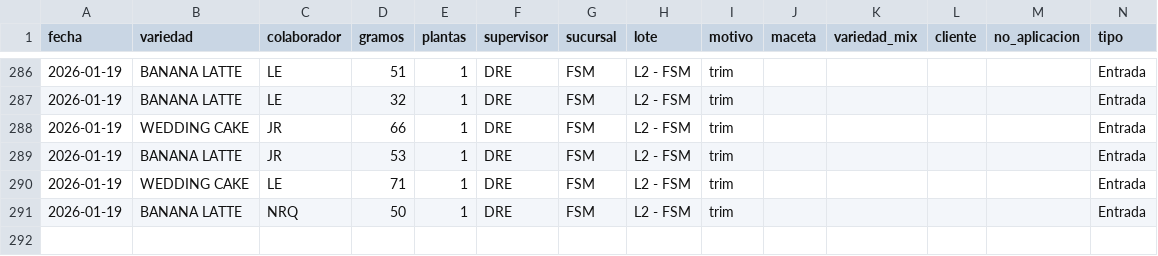
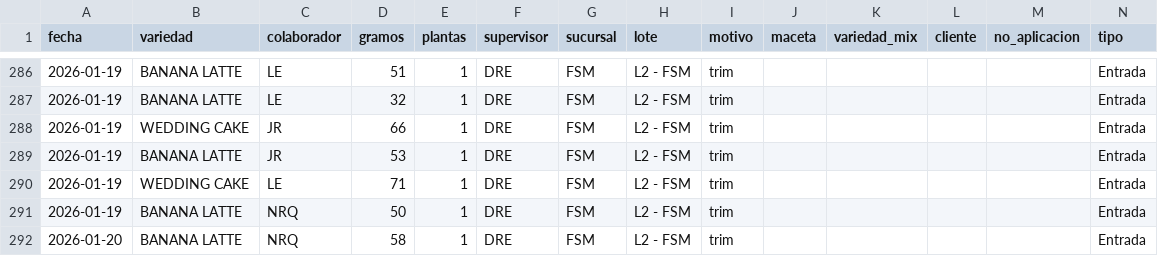
Before and after one commit to ALi3naTEd0/entradas_salidas, a CSV file: registro.csv, drawn as a sheet; only a part is shown, gaps mark what is left out.

Commit message:
Actualización registro 2026-01-20 11:49

```diff
--- a/registro.csv
+++ b/registro.csv
@@ -291 +291,2 @@ fecha,variedad,colaborador,gramos,plantas,supervisor,sucursal,lote,motivo,maceta
 2026-01-19,BANANA LATTE,NRQ,50,1,DRE,FSM,L2 - FSM,trim,,,,,Entrada
+2026-01-20,BANANA LATTE,NRQ,58,1,DRE,FSM,L2 - FSM,trim,,,,,Entrada
```
